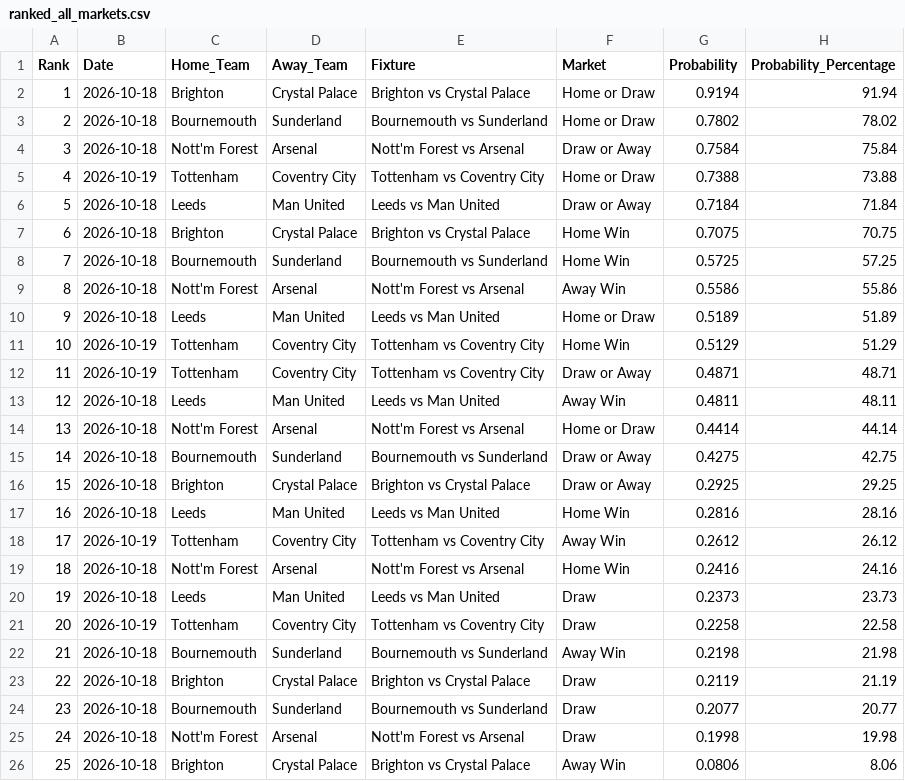
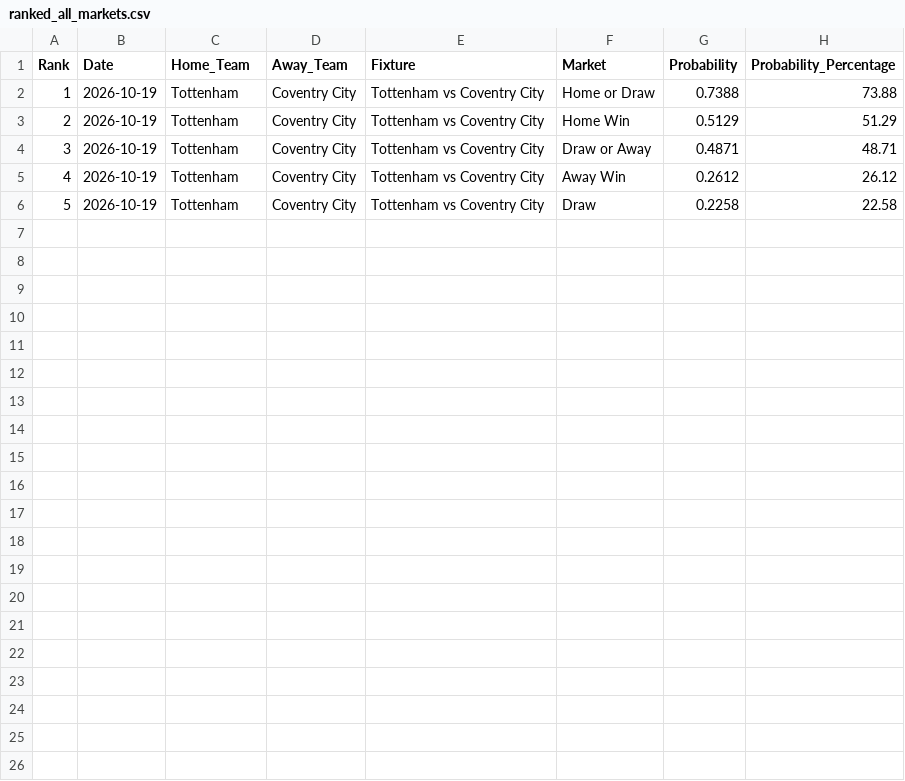
Before and after one commit to IshritChavan/premier-league-predictor, a CSV file: data/ranked_all_markets.csv, drawn as a sheet; removed rows and columns are numbered as before the commit, all else as after; the diff names each change by its address in the sheet, - before the commit and + after, or states it on an @@ line.

```diff
--- a/data/ranked_all_markets.csv
+++ b/data/ranked_all_markets.csv
-row 2: 1 | 2026-10-18 | Brighton | Crystal Palace | Brighton vs Crystal Palace | Home or Draw | 0.9194 | 91.94
-row 3: 2 | 2026-10-18 | Bournemouth | Sunderland | Bournemouth vs Sunderland | Home or Draw | 0.7802 | 78.02
-row 4: 3 | 2026-10-18 | Nott'm Forest | Arsenal | Nott'm Forest vs Arsenal | Draw or Away | 0.7584 | 75.84
@@ column A (Rank) renumbered between rows 2 and 6 @@
-row 6: 5 | 2026-10-18 | Leeds | Man United | Leeds vs Man United | Draw or Away | 0.7184 | 71.84
-row 7: 6 | 2026-10-18 | Brighton | Crystal Palace | Brighton vs Crystal Palace | Home Win | 0.7075 | 70.75
-row 8: 7 | 2026-10-18 | Bournemouth | Sunderland | Bournemouth vs Sunderland | Home Win | 0.5725 | 57.25
-row 9: 8 | 2026-10-18 | Nott'm Forest | Arsenal | Nott'm Forest vs Arsenal | Away Win | 0.5586 | 55.86
-row 10: 9 | 2026-10-18 | Leeds | Man United | Leeds vs Man United | Home or Draw | 0.5189 | 51.89
-row 13: 12 | 2026-10-18 | Leeds | Man United | Leeds vs Man United | Away Win | 0.4811 | 48.11
-row 14: 13 | 2026-10-18 | Nott'm Forest | Arsenal | Nott'm Forest vs Arsenal | Home or Draw | 0.4414 | 44.14
-row 15: 14 | 2026-10-18 | Bournemouth | Sunderland | Bournemouth vs Sunderland | Draw or Away | 0.4275 | 42.75
-row 16: 15 | 2026-10-18 | Brighton | Crystal Palace | Brighton vs Crystal Palace | Draw or Away | 0.2925 | 29.25
-row 17: 16 | 2026-10-18 | Leeds | Man United | Leeds vs Man United | Home Win | 0.2816 | 28.16
-row 19: 18 | 2026-10-18 | Nott'm Forest | Arsenal | Nott'm Forest vs Arsenal | Home Win | 0.2416 | 24.16
-row 20: 19 | 2026-10-18 | Leeds | Man United | Leeds vs Man United | Draw | 0.2373 | 23.73
-row 22: 21 | 2026-10-18 | Bournemouth | Sunderland | Bournemouth vs Sunderland | Away Win | 0.2198 | 21.98
-row 23: 22 | 2026-10-18 | Brighton | Crystal Palace | Brighton vs Crystal Palace | Draw | 0.2119 | 21.19
-row 24: 23 | 2026-10-18 | Bournemouth | Sunderland | Bournemouth vs Sunderland | Draw | 0.2077 | 20.77
-row 25: 24 | 2026-10-18 | Nott'm Forest | Arsenal | Nott'm Forest vs Arsenal | Draw | 0.1998 | 19.98
-row 26: 25 | 2026-10-18 | Brighton | Crystal Palace | Brighton vs Crystal Palace | Away Win | 0.0806 | 8.06
```
Also changed, not shown: data/ranked_outright_predictions.csv, data/weekly_parlays.csv, 2 other files.
